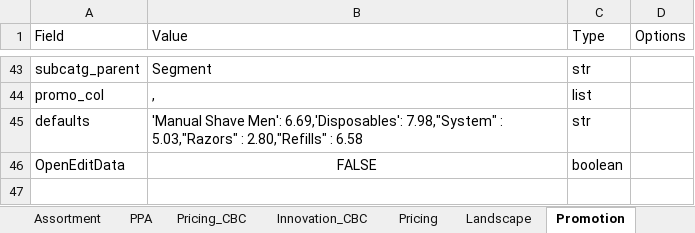
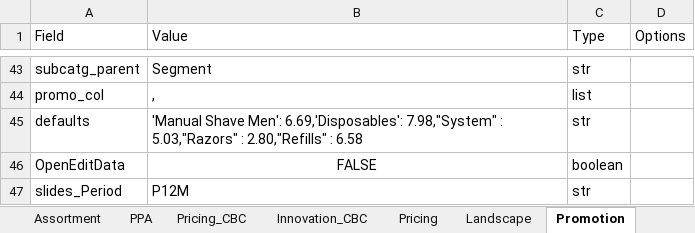
Before and after one commit to PricingOne/Slide-Automate, an Excel workbook: parameters.xlsx, sheet Promotion, drawn as a sheet; only a part is shown, gaps mark what is left out; values as stored, in another font and other column widths than the file's, no borders; the diff names each change by its address in the sheet, - before the commit and + after, or states it on an @@ line.

Commit message:
Promotion, PPA and Pricing tool Update

```diff
--- a/parameters.xlsx (sheet Promotion)
+++ b/parameters.xlsx (sheet Promotion)
+row 47: slides_Period | P12M | str
```
Also changed, not shown: sheet Pricing, 10 other files.
